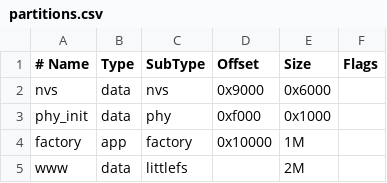
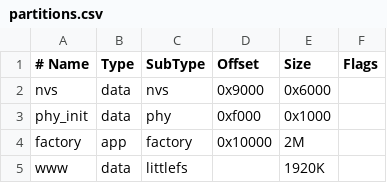
Before and after one commit to joaowinkelmann/sensornest, a CSV file: partitions.csv, drawn as a sheet.

```diff
--- a/partitions.csv
+++ b/partitions.csv
@@ -3,3 +3,3 @@ nvs,      data, nvs,     0x9000,  0x6000,
 phy_init, data, phy,     0xf000,  0x1000,
-factory,  app,  factory, 0x10000, 1M,
-www,      data, littlefs,       , 2M,
+factory,  app,  factory, 0x10000, 2M,
+www,      data, littlefs,       , 1920K,
```
Also changed, not shown: 9 other files.
